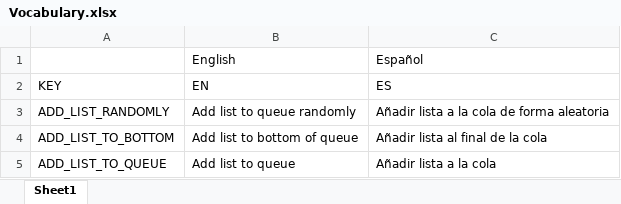
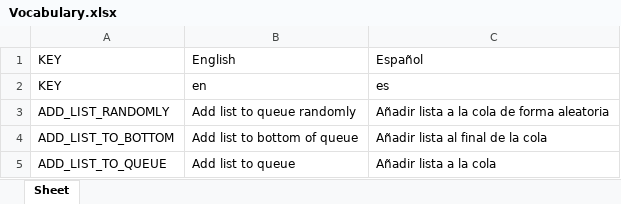
Before and after one commit to Icass1/rockit, an Excel workbook: Vocabulary.xlsx, sheet Sheet, drawn as a sheet; only a part is shown; values as stored, in another font and other column widths than the file's, no borders; table styles not drawn; the diff names each change by its address in the sheet, - before the commit and + after, or states it on an @@ line.

Commit message:
feat(vocabulary): import 178 entries (en/es), add settings page with language switching
- Import vocabulary from Vocabulary.xlsx (178 entries, English + Spanish)
- Add setLangAsync() to userManager to switch language via /user/lang
- Add /vocabulary/languages endpoint for available languages list
- Create /settings page with language selector
- Add BACKEND_URL constant to rockIt singleton

```diff
--- a/Vocabulary.xlsx (sheet Sheet)
+++ b/Vocabulary.xlsx (sheet Sheet)
-sheet tab: Sheet1
+sheet tab: Sheet
-A1: (empty)
+A1: KEY
-B2: EN
+B2: en
-C2: ES
+C2: es
```
Also changed, not shown: 11 other files.
